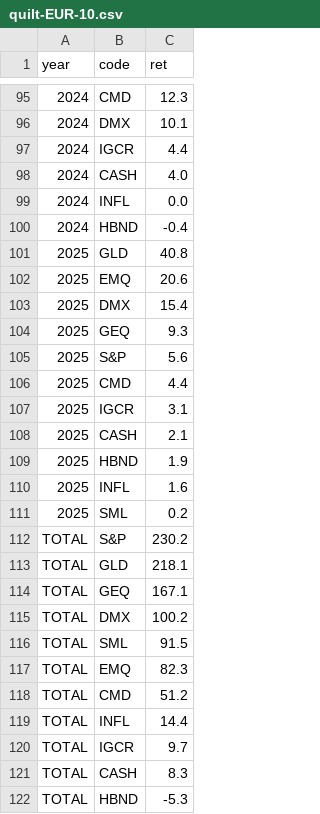
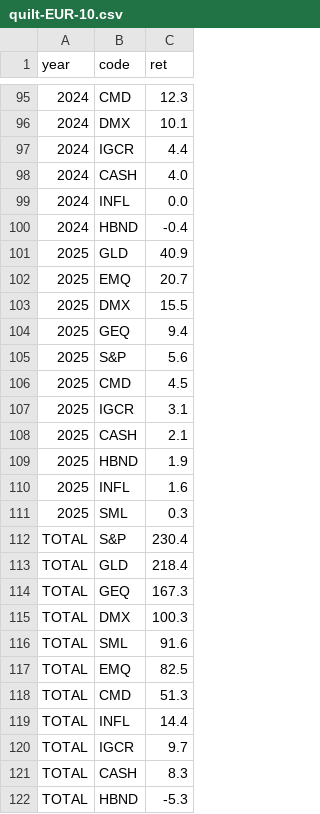
Before and after one commit to bankeronwheels-raph/quilt-outputs, a CSV file: quilt-EUR-10.csv, drawn as a sheet; only a part is shown, gaps mark what is left out.

```diff
--- a/quilt-EUR-10.csv
+++ b/quilt-EUR-10.csv
@@ -100,8 +100,8 @@ year,code,ret
 2024,HBND,-0.4
-2025,GLD,40.8
-2025,EMQ,20.6
-2025,DMX,15.4
-2025,GEQ,9.3
+2025,GLD,40.9
+2025,EMQ,20.7
+2025,DMX,15.5
+2025,GEQ,9.4
 2025,S&P,5.6
-2025,CMD,4.4
+2025,CMD,4.5
 2025,IGCR,3.1
@@ -110,10 +110,10 @@ year,code,ret
 2025,INFL,1.6
-2025,SML,0.2
-TOTAL,S&P,230.2
-TOTAL,GLD,218.1
-TOTAL,GEQ,167.1
-TOTAL,DMX,100.2
-TOTAL,SML,91.5
-TOTAL,EMQ,82.3
-TOTAL,CMD,51.2
+2025,SML,0.3
+TOTAL,S&P,230.4
+TOTAL,GLD,218.4
+TOTAL,GEQ,167.3
+TOTAL,DMX,100.3
+TOTAL,SML,91.6
+TOTAL,EMQ,82.5
+TOTAL,CMD,51.3
 TOTAL,INFL,14.4
```
Also changed, not shown: quilt-EUR.csv, quilt-GBP-10.csv, 1 other file.
